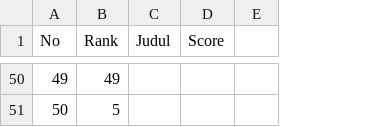
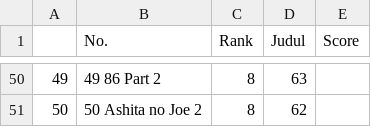
Before and after one commit to xaponquel/ProkomUAS-Crawling, a CSV file: PROKOMUAS-datascrawl-apon.csv, drawn as a sheet; only a part is shown, gaps mark what is left out; removed rows and columns are numbered as before the commit, all else as after; the diff covers the shown part only; the diff names each change by its address in the sheet, - before the commit and + after, or states it on an @@ line.

```diff
--- a/PROKOMUAS-datascrawl-apon.csv
+++ b/PROKOMUAS-datascrawl-apon.csv
+column B (No.), rows 50-51: 49 86 Part 2 | 50 Ashita no Joe 2
-column E, empty
-A1: No
+A1: (empty)
-C50 (Rank): 49
+C50 (Rank): 8
-D50 (Judul): (empty)
+D50 (Judul): 63
-C51 (Rank): 5
+C51 (Rank): 8
-D51 (Judul): (empty)
+D51 (Judul): 62
```
Also changed, not shown: 2 added rows, 2 removed rows and 97 edited cells elsewhere in this file.
